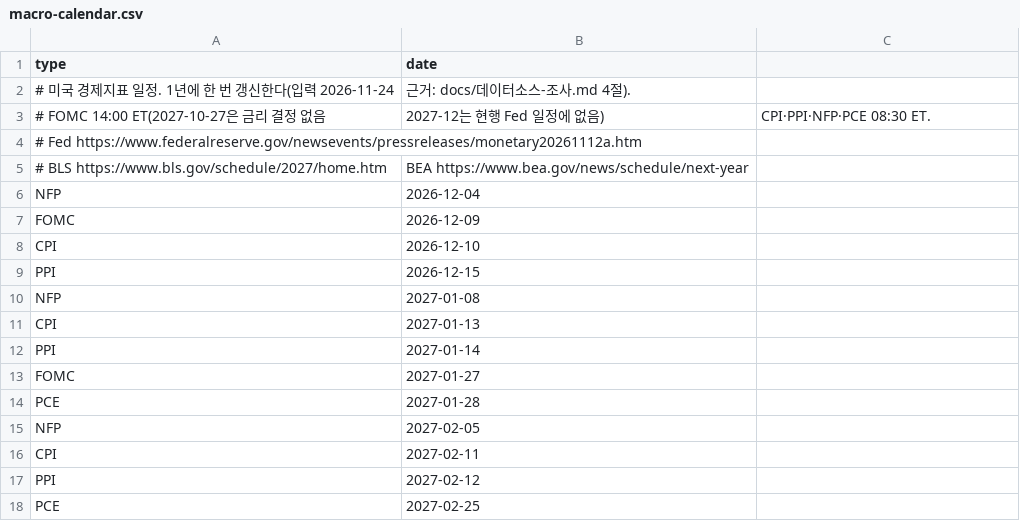
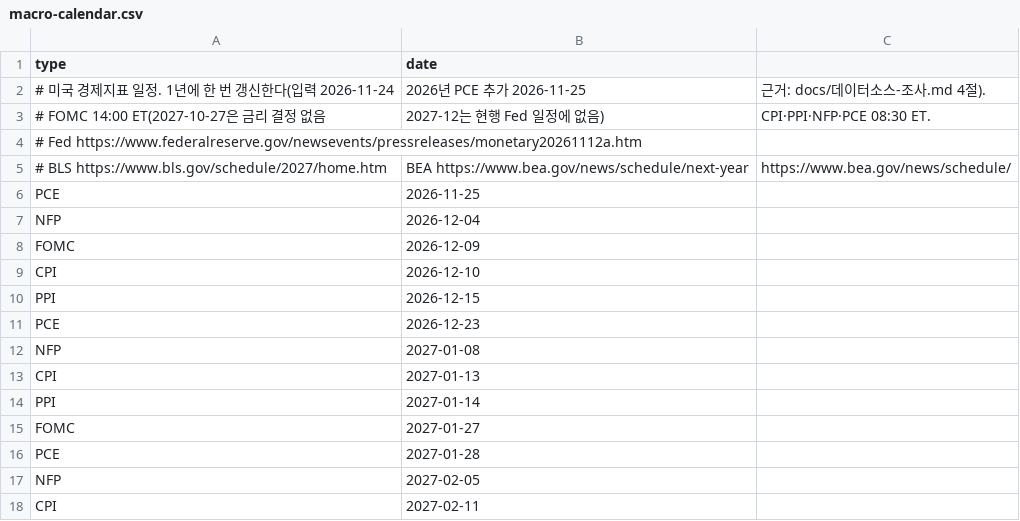
Before and after one commit to starwook/optionhelper, a CSV file: src/main/resources/macro-calendar.csv, drawn as a sheet; only a part is shown; the shorter side is filled out with more unchanged rows.

```diff
--- a/src/main/resources/macro-calendar.csv
+++ b/src/main/resources/macro-calendar.csv
@@ -1,6 +1,7 @@
 type,date
-# 미국 경제지표 일정. 1년에 한 번 갱신한다(입력 2026-11-24, 근거: docs/데이터소스-조사.md 4절).
+# 미국 경제지표 일정. 1년에 한 번 갱신한다(입력 2026-11-24, 2026년 PCE 추가 2026-11-25, 근거: docs/데이터소스-조사.md 4절).
 # FOMC 14:00 ET(2027-10-27은 금리 결정 없음, 2027-12는 현행 Fed 일정에 없음), CPI·PPI·NFP·PCE 08:30 ET.
 # Fed https://www.federalreserve.gov/newsevents/pressreleases/monetary20261112a.htm
-# BLS https://www.bls.gov/schedule/2027/home.htm , BEA https://www.bea.gov/news/schedule/next-year
+# BLS https://www.bls.gov/schedule/2027/home.htm , BEA https://www.bea.gov/news/schedule/next-year , https://www.bea.gov/news/schedule/
+PCE,2026-11-25
 NFP,2026-12-04
@@ -9,2 +10,3 @@ CPI,2026-12-10
 PPI,2026-12-15
+PCE,2026-12-23
 NFP,2027-01-08
```
Also changed, not shown: 2 other files.
